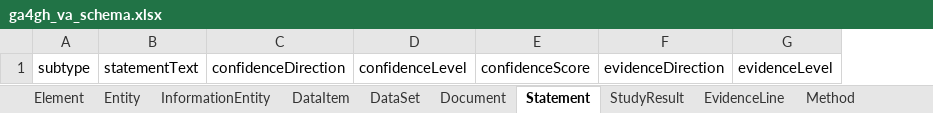
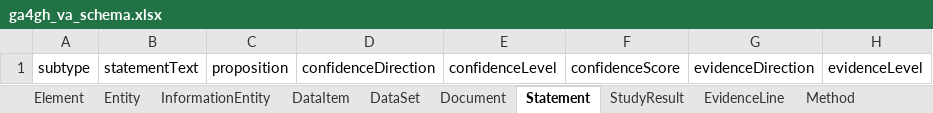
Before and after one commit to sujaypatil96/ga4gh-va-schema, an Excel workbook: project/excel/ga4gh_va_schema.xlsx, sheet Statement, drawn as a sheet; only a part is shown; values as stored, in another font and other column widths than the file's, no borders; the diff names each change by its address in the sheet, - before the commit and + after, or states it on an @@ line.

```diff
--- a/project/excel/ga4gh_va_schema.xlsx (sheet Statement)
+++ b/project/excel/ga4gh_va_schema.xlsx (sheet Statement)
+column C, row 1: proposition
```
Also changed, not shown: 14 other files.
